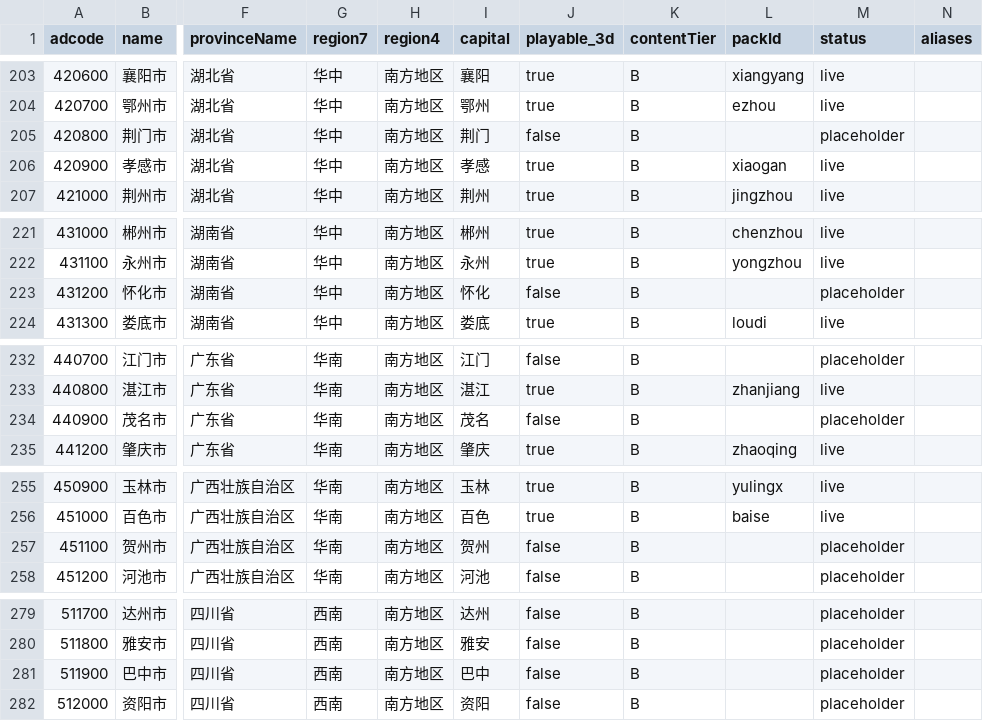
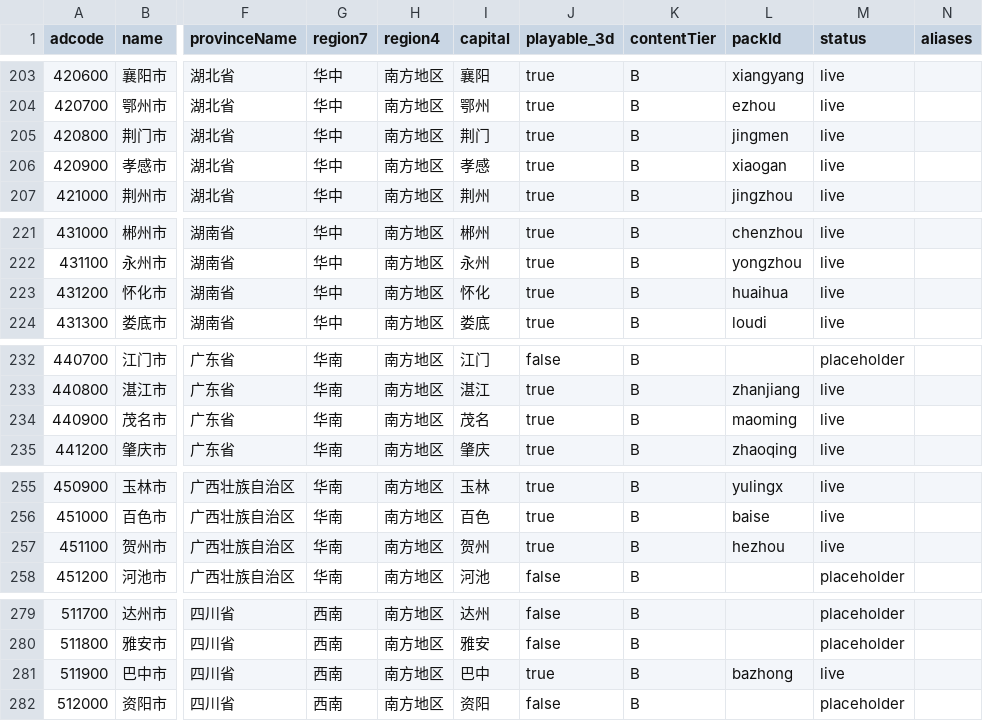
Before and after one commit to xiaojohn-eng/black-hole-city, a CSV file: data/admin_div.csv, drawn as a sheet; only a part is shown, gaps mark what is left out; the diff covers the shown part only; the diff names each change by its address in the sheet, - before the commit and + after, or states it on an @@ line.

Commit message:
feat: M3b12 每省 ≥11 非省会地级市 live（豁免青海、海南、新疆、宁夏、贵州、西藏、吉林、云南、内蒙古、福建、陕西、河北、山西、浙江、江西、黑龙江与非省会总数 <11 的省；不是 293 / 333 完成）

```diff
--- a/data/admin_div.csv
+++ b/data/admin_div.csv
-J205 (playable_3d): false
+J205 (playable_3d): true
-L205 (packId): (empty)
+L205 (packId): jingmen
-M205 (status): placeholder
+M205 (status): live
-J223 (playable_3d): false
+J223 (playable_3d): true
-L223 (packId): (empty)
+L223 (packId): huaihua
-M223 (status): placeholder
+M223 (status): live
-J234 (playable_3d): false
+J234 (playable_3d): true
-L234 (packId): (empty)
+L234 (packId): maoming
-M234 (status): placeholder
+M234 (status): live
-J257 (playable_3d): false
+J257 (playable_3d): true
-L257 (packId): (empty)
+L257 (packId): hezhou
-M257 (status): placeholder
+M257 (status): live
-J281 (playable_3d): false
+J281 (playable_3d): true
-L281 (packId): (empty)
+L281 (packId): bazhong
-M281 (status): placeholder
+M281 (status): live
```
Also changed, not shown: 18 edited cells elsewhere in this file, 54 other files.
